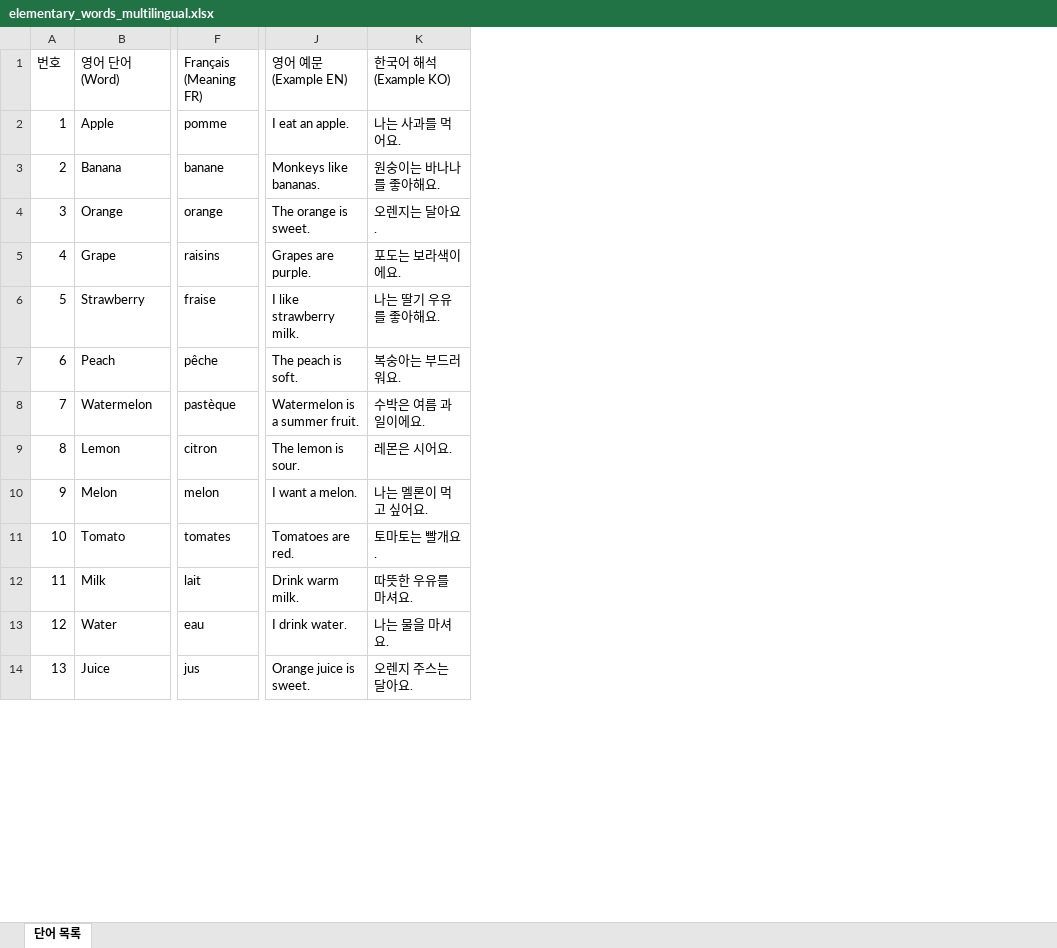
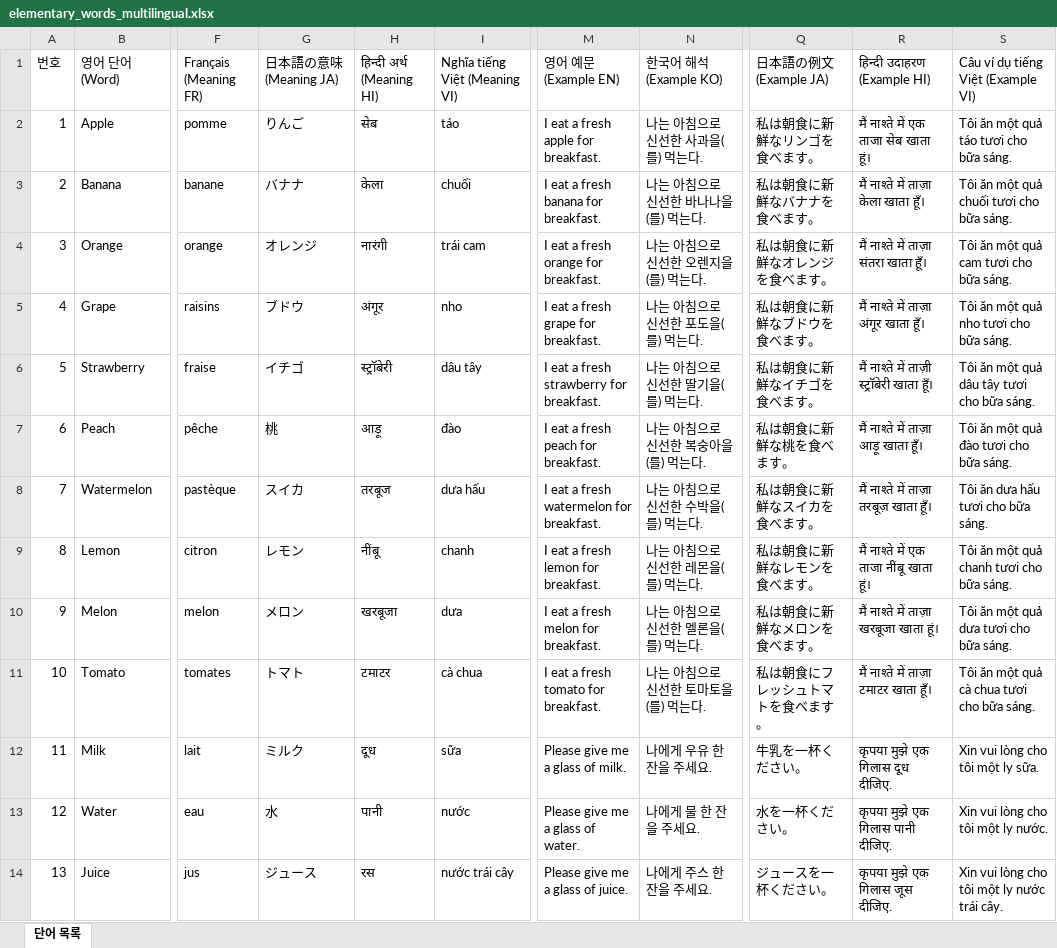
Before and after one commit to lsanghak-steve/english_edu, an Excel workbook: word/multilingual/elementary_words_multilingual.xlsx, sheet 단어 목록, drawn as a sheet; only a part is shown, gaps mark what is left out; values as stored, in another font and other column widths than the file's, no cell formats; addresses are those after the commit; the diff covers the shown part only; the diff names each change by its address in the sheet, - before the commit and + after, or states it on an @@ line.

Commit message:
feat(data): Sync high-quality DB elementary example sentences and translations into Excel files

```diff
--- a/word/multilingual/elementary_words_multilingual.xlsx (sheet 단어 목록)
+++ b/word/multilingual/elementary_words_multilingual.xlsx (sheet 단어 목록)
+column G (日本語の意味 (Meaning JA)), rows 2-14: りんご | バナナ | オレンジ | ブドウ | イチゴ | 桃 | スイカ | レモン | メロン | トマト | ミルク | 水 | ジュース
+column H (हिन्दी अर्थ (Meaning HI)), rows 2-14: सेब | केला | नारंगी | अंगूर | स्ट्रॉबेरी | आड़ू | तरबूज | नींबू | खरबूजा | टमाटर | दूध | पानी | रस
+column I (Nghĩa tiếng Việt (Meaning VI)), rows 2-14: táo | chuối | trái cam | nho | dâu tây | đào | dưa hấu | chanh | dưa | cà chua | sữa | nước | nước trái cây
+column Q (日本語の例文 (Example JA)), rows 2-14: 私は朝食に新鮮なリンゴを食べます。 | 私は朝食に新鮮なバナナを食べます。 | 私は朝食に新鮮なオレンジを食べます。 | 私は朝食に新鮮なブドウを食べます。 | 私は朝食に新鮮なイチゴを食べます。 | 私は朝食に新鮮な桃を食べます。 | 私は朝食に新鮮なスイカを食べます。 | 私は朝食に新鮮なレモンを食べます。 | 私は朝食に新鮮なメロンを食べます。 | 私は朝食にフレッシュトマトを食べます。 | 牛乳を一杯ください。 | 水を一杯ください。 | ジュースを一杯ください。
+column R (हिन्दी उदाहरण (Example HI)), rows 2-14: मैं नाश्ते में एक ताजा सेब खाता हूं। | मैं नाश्ते में ताज़ा केला खाता हूँ। | मैं नाश्ते में ताज़ा संतरा खाता हूँ। | मैं नाश्ते में ताज़ा अंगूर खाता हूँ। | मैं नाश्ते में ताज़ी स्ट्रॉबेरी खाता हूँ। | मैं नाश्ते में ताज़ा आड़ू खाता हूँ। | मैं नाश्ते में ताज़ा तरबूज़ खाता हूँ। | मैं नाश्ते में एक ताजा नींबू खाता हूं। | मैं नाश्ते में ताज़ा खरबूजा खाता हूं। | मैं नाश्ते में ताज़ा टमाटर खाता हूँ। | कृपया मुझे एक गिलास दूध दीजिए. | कृपया मुझे एक गिलास पानी दीजिए. | कृपया मुझे एक गिलास जूस दीजिए.
+column S, rows 1-14: Câu ví dụ tiếng Việt (Example VI) | Tôi ăn một quả táo tươi cho bữa sáng. | Tôi ăn một quả chuối tươi cho bữa sáng. | Tôi ăn một quả cam tươi cho bữa sáng. | Tôi ăn một quả nho tươi cho bữa sáng. | Tôi ăn một quả dâu tây tươi cho bữa sáng. | Tôi ăn một quả đào tươi cho bữa sáng. | Tôi ăn dưa hấu tươi cho bữa sáng. | Tôi ăn một quả chanh tươi cho bữa sáng. | Tôi ăn một quả dưa tươi cho bữa sáng. | Tôi ăn một quả cà chua tươi cho bữa sáng. | Xin vui lòng cho tôi một ly sữa. | Xin vui lòng cho tôi một ly nước. | Xin vui lòng cho tôi một ly nước trái cây.
-M2 (영어 예문 (Example EN)): I eat an apple.
+M2 (영어 예문 (Example EN)): I eat a fresh apple for breakfast.
-N2 (한국어 해석 (Example KO)): 나는 사과를 먹어요.
+N2 (한국어 해석 (Example KO)): 나는 아침으로 신선한 사과을(를) 먹는다.
-M3 (영어 예문 (Example EN)): Monkeys like bananas.
+M3 (영어 예문 (Example EN)): I eat a fresh banana for breakfast.
-N3 (한국어 해석 (Example KO)): 원숭이는 바나나를 좋아해요.
+N3 (한국어 해석 (Example KO)): 나는 아침으로 신선한 바나나을(를) 먹는다.
-M4 (영어 예문 (Example EN)): The orange is sweet.
+M4 (영어 예문 (Example EN)): I eat a fresh orange for breakfast.
-N4 (한국어 해석 (Example KO)): 오렌지는 달아요.
+N4 (한국어 해석 (Example KO)): 나는 아침으로 신선한 오렌지을(를) 먹는다.
-M5 (영어 예문 (Example EN)): Grapes are purple.
+M5 (영어 예문 (Example EN)): I eat a fresh grape for breakfast.
-N5 (한국어 해석 (Example KO)): 포도는 보라색이에요.
+N5 (한국어 해석 (Example KO)): 나는 아침으로 신선한 포도을(를) 먹는다.
-M6 (영어 예문 (Example EN)): I like strawberry milk.
+M6 (영어 예문 (Example EN)): I eat a fresh strawberry for breakfast.
-N6 (한국어 해석 (Example KO)): 나는 딸기 우유를 좋아해요.
+N6 (한국어 해석 (Example KO)): 나는 아침으로 신선한 딸기을(를) 먹는다.
-M7 (영어 예문 (Example EN)): The peach is soft.
+M7 (영어 예문 (Example EN)): I eat a fresh peach for breakfast.
-N7 (한국어 해석 (Example KO)): 복숭아는 부드러워요.
+N7 (한국어 해석 (Example KO)): 나는 아침으로 신선한 복숭아을(를) 먹는다.
-M8 (영어 예문 (Example EN)): Watermelon is a summer fruit.
+M8 (영어 예문 (Example EN)): I eat a fresh watermelon for breakfast.
-N8 (한국어 해석 (Example KO)): 수박은 여름 과일이에요.
+N8 (한국어 해석 (Example KO)): 나는 아침으로 신선한 수박을(를) 먹는다.
-M9 (영어 예문 (Example EN)): The lemon is sour.
+M9 (영어 예문 (Example EN)): I eat a fresh lemon for breakfast.
-N9 (한국어 해석 (Example KO)): 레몬은 시어요.
+N9 (한국어 해석 (Example KO)): 나는 아침으로 신선한 레몬을(를) 먹는다.
-M10 (영어 예문 (Example EN)): I want a melon.
+M10 (영어 예문 (Example EN)): I eat a fresh melon for breakfast.
-N10 (한국어 해석 (Example KO)): 나는 멜론이 먹고 싶어요.
+N10 (한국어 해석 (Example KO)): 나는 아침으로 신선한 멜론을(를) 먹는다.
-M11 (영어 예문 (Example EN)): Tomatoes are red.
+M11 (영어 예문 (Example EN)): I eat a fresh tomato for breakfast.
-N11 (한국어 해석 (Example KO)): 토마토는 빨개요.
+N11 (한국어 해석 (Example KO)): 나는 아침으로 신선한 토마토을(를) 먹는다.
-M12 (영어 예문 (Example EN)): Drink warm milk.
+M12 (영어 예문 (Example EN)): Please give me a glass of milk.
-N12 (한국어 해석 (Example KO)): 따뜻한 우유를 마셔요.
+N12 (한국어 해석 (Example KO)): 나에게 우유 한 잔을 주세요.
-M13 (영어 예문 (Example EN)): I drink water.
+M13 (영어 예문 (Example EN)): Please give me a glass of water.
-N13 (한국어 해석 (Example KO)): 나는 물을 마셔요.
+N13 (한국어 해석 (Example KO)): 나에게 물 한 잔을 주세요.
-M14 (영어 예문 (Example EN)): Orange juice is sweet.
+M14 (영어 예문 (Example EN)): Please give me a glass of juice.
-N14 (한국어 해석 (Example KO)): 오렌지 주스는 달아요.
+N14 (한국어 해석 (Example KO)): 나에게 주스 한 잔을 주세요.
```
Also changed, not shown: 1574 edited cells elsewhere in this sheet, cell formats, word/elementary_words_ko_zh.xlsx, 5 other files.
